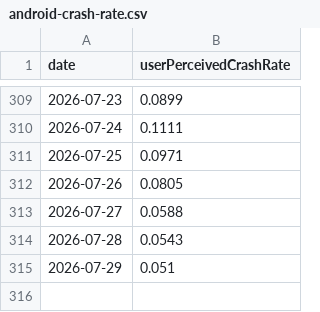
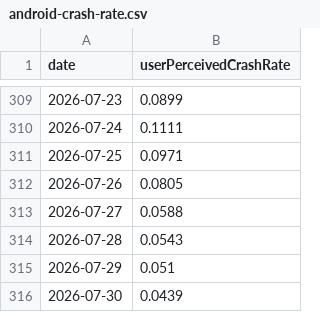
Before and after one commit to ActivityWatch/stats, a CSV file: data/android-crash-rate.csv, drawn as a sheet; only a part is shown, gaps mark what is left out.

```diff
--- a/data/android-crash-rate.csv
+++ b/data/android-crash-rate.csv
@@ -315 +315,2 @@ date,userPerceivedCrashRate
 2026-07-29,0.051
+2026-07-30,0.0439
```
Also changed, not shown: data/android-anr-rate.csv.
